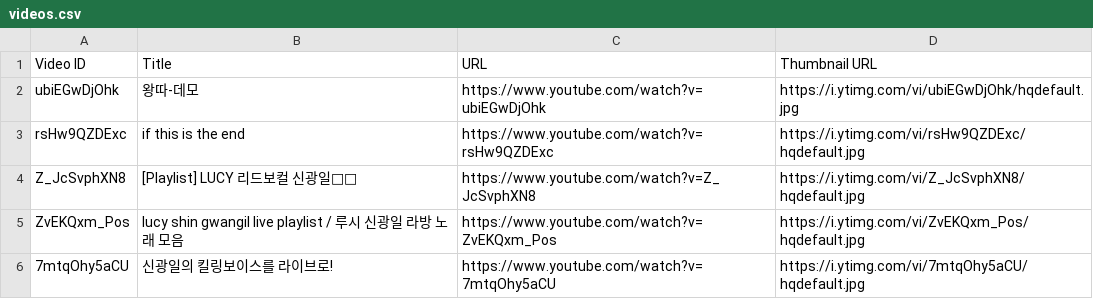
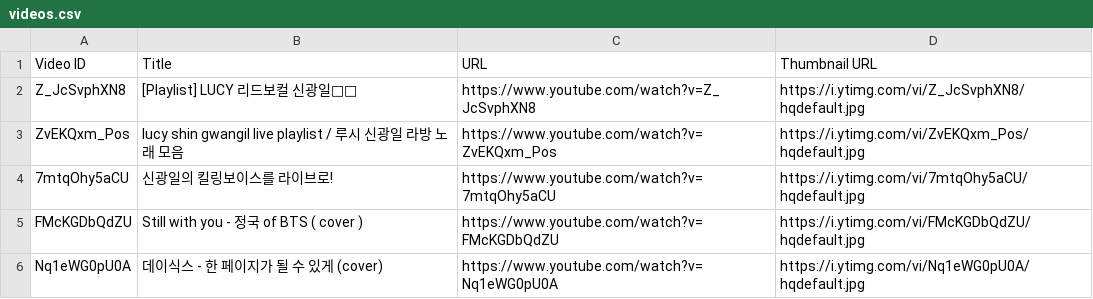
Before and after one commit to Gbintree/DevForDuck-LUCY, a CSV file: Resources/Light1/Cover/videos.csv, drawn as a sheet; only a part is shown; the shorter side is filled out with more unchanged rows.

```diff
--- a/Resources/Light1/Cover/videos.csv
+++ b/Resources/Light1/Cover/videos.csv
@@ -1,4 +1,2 @@
 Video ID,Title,URL,Thumbnail URL
-ubiEGwDjOhk,왕따-데모,https://www.youtube.com/watch?v=ubiEGwDjOhk,https://i.ytimg.com/vi/ubiEGwDjOhk/hqdefault.jpg
-rsHw9QZDExc,if this is the end,https://www.youtube.com/watch?v=rsHw9QZDExc,https://i.ytimg.com/vi/rsHw9QZDExc/hqdefault.jpg
 Z_JcSvphXN8,[Playlist] LUCY 리드보컬 신광일🐻💙,https://www.youtube.com/watch?v=Z_JcSvphXN8,https://i.ytimg.com/vi/Z_JcSvphXN8/hqdefault.jpg
```
Also changed, not shown: 1 other file.
